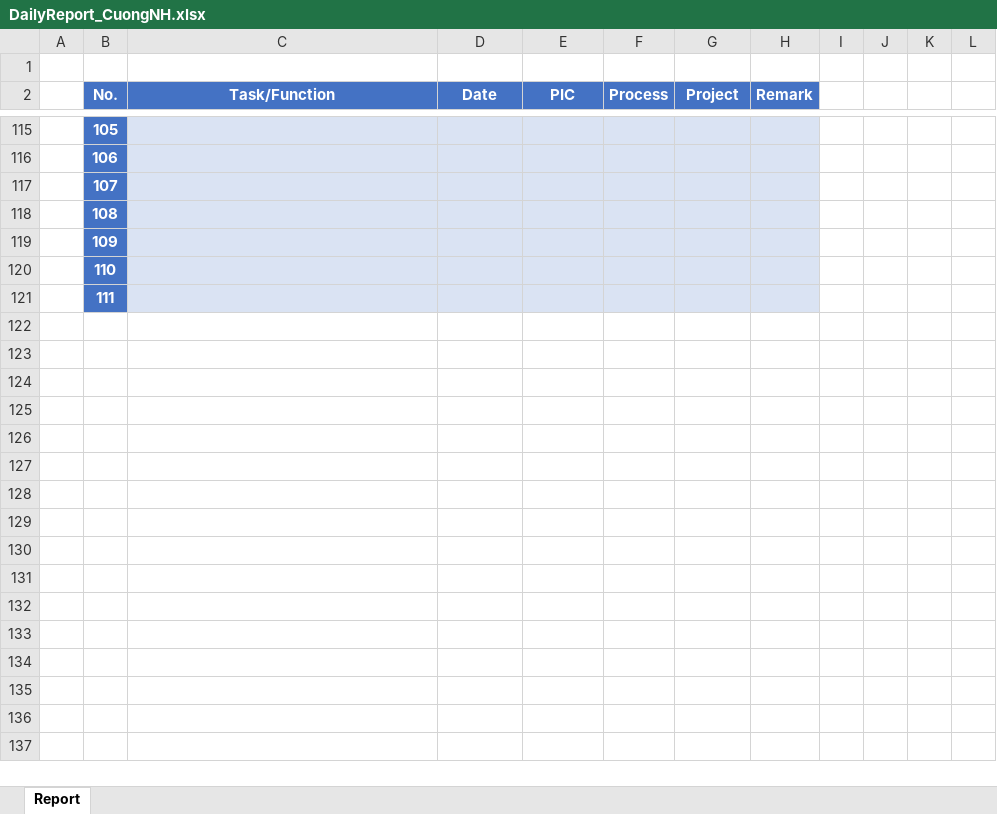
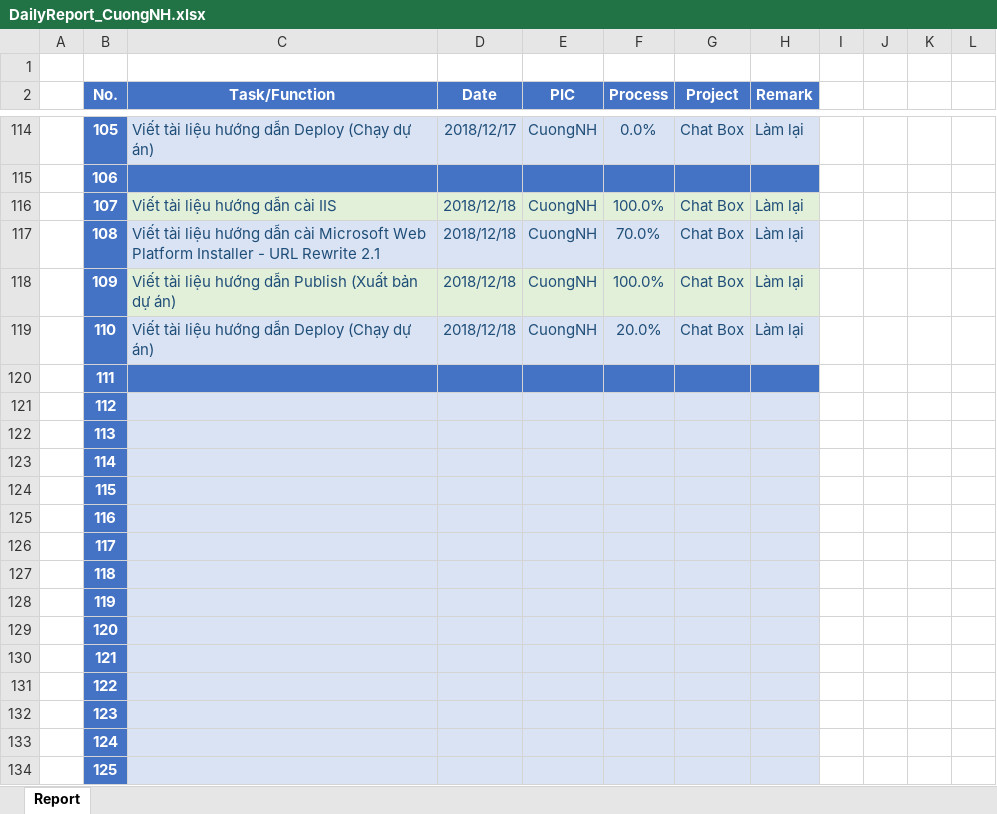
Before and after one commit to pcadev/Reports, an Excel workbook: DailyReport/DailyReport_CuongNH.xlsx, sheet Report, drawn as a sheet; only a part is shown, gaps mark what is left out; values as stored, in another font and other column widths than the file's, no borders; charts and pictures not drawn; addresses are those after the commit; the diff covers the shown part only; the diff names each change by its address in the sheet, - before the commit and + after, or states it on an @@ line.

Commit message:
DailyReport_CuongNH

```diff
--- a/DailyReport/DailyReport_CuongNH.xlsx (sheet Report)
+++ b/DailyReport/DailyReport_CuongNH.xlsx (sheet Report)
-C114 (Task/Function): (empty)
+C114 (Task/Function): Viết tài liệu hướng dẫn Deploy (Chạy dự án)
-D114 (Date): (empty)
+D114 (Date): 2018/12/17
-E114 (PIC): (empty)
+E114 (PIC): CuongNH
-F114 (Process): (empty)
+F114 (Process): 0.0%
-G114 (Project): (empty)
+G114 (Project): Chat Box
-H114 (Remark): (empty)
+H114 (Remark): Làm lại
-C115:H115 fill: #DAE3F3
+C115:H115 fill: #4472C4
-C116 (Task/Function): (empty)
+C116 (Task/Function): Viết tài liệu hướng dẫn cài IIS
-C116:H116 fill: #DAE3F3
+C116:H116 fill: #E2F0D9
-D116:D119 (Date): (empty)
+D116:D119 (Date): 2018/12/18
-E116:E119 (PIC): (empty)
+E116:E119 (PIC): CuongNH
-F116 (Process): (empty)
+F116 (Process): 100.0%
-G116:G119 (Project): (empty)
+G116:G119 (Project): Chat Box
-H116:H119 (Remark): (empty)
+H116:H119 (Remark): Làm lại
-C117 (Task/Function): (empty)
+C117 (Task/Function): Viết tài liệu hướng dẫn cài Microsoft Web Platform Installer - URL Rewrite 2.1
-F117 (Process): (empty)
+F117 (Process): 70.0%
-C118 (Task/Function): (empty)
+C118 (Task/Function): Viết tài liệu hướng dẫn Publish (Xuất bản dự án)
-C118:H118 fill: #DAE3F3
+C118:H118 fill: #E2F0D9
-F118 (Process): (empty)
+F118 (Process): 100.0%
-C119 (Task/Function): (empty)
+C119 (Task/Function): Viết tài liệu hướng dẫn Deploy (Chạy dự án)
-F119 (Process): (empty)
+F119 (Process): 20.0%
-C120:H120 fill: #DAE3F3
+C120:H120 fill: #4472C4
+row 121:  | 112
+row 122:  | 113
+row 123:  | 114
+row 124:  | 115
+row 125:  | 116
+row 126:  | 117
+row 127:  | 118
+row 128:  | 119
+row 129:  | 120
+row 130:  | 121
+row 131:  | 122
+row 132:  | 123
+row 133:  | 124
+row 134:  | 125
```
Also changed, not shown: 297 added rows, 1 removed row, 49 edited cells and cell formats elsewhere in this sheet, charts or pictures.
